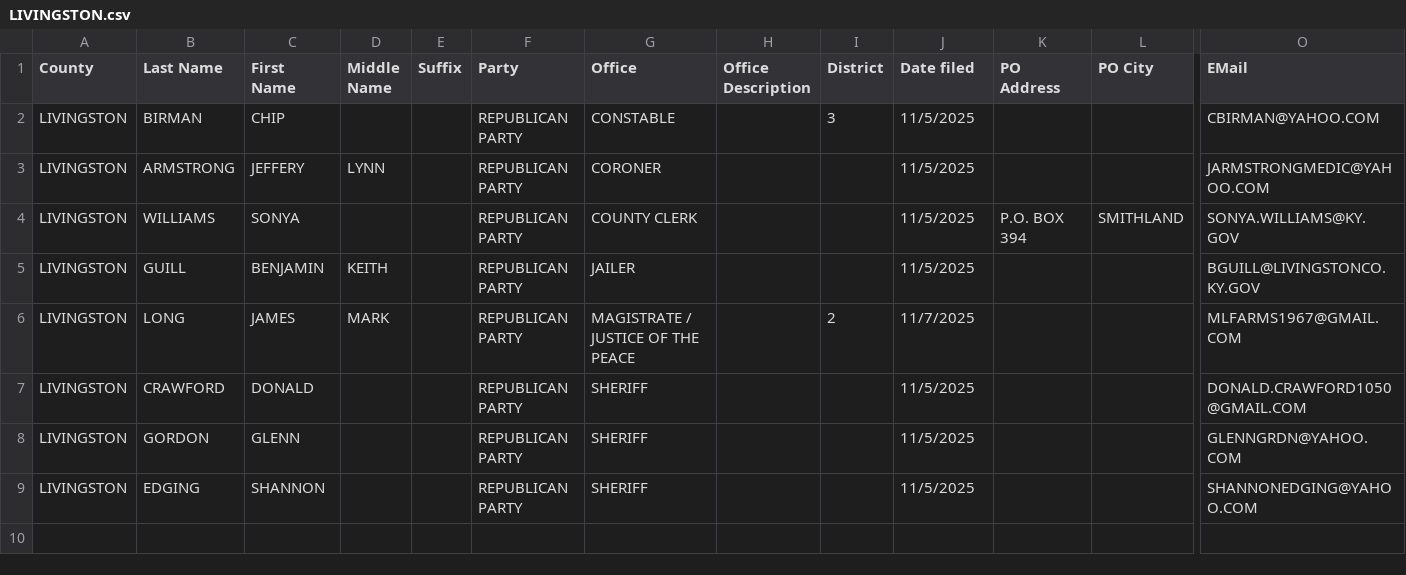
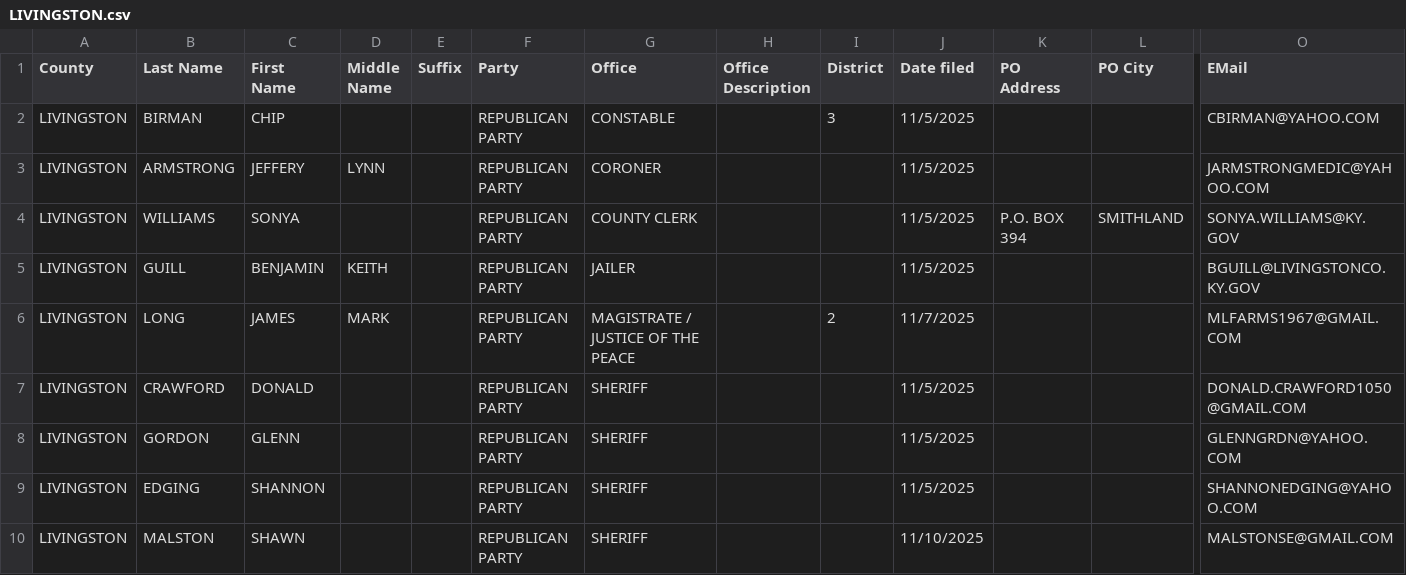
Before and after one commit to alexbkirk/county-candidate-filings, a CSV file: counties/LIVINGSTON.csv, drawn as a sheet; only a part is shown, gaps mark what is left out; rows hold the shown columns only; the diff names each change by its address in the sheet, - before the commit and + after, or states it on an @@ line.

Commit message:
Update counties/LIVINGSTON.csv from latest KY SOS export

```diff
--- a/counties/LIVINGSTON.csv
+++ b/counties/LIVINGSTON.csv
+row 10: LIVINGSTON | MALSTON | SHAWN |  |  | REPUBLICAN PARTY | SHERIFF |  |  | 11/10/2025 |  |  | MALSTONSE@GMAIL.COM
```
